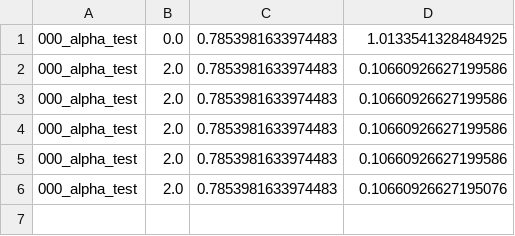
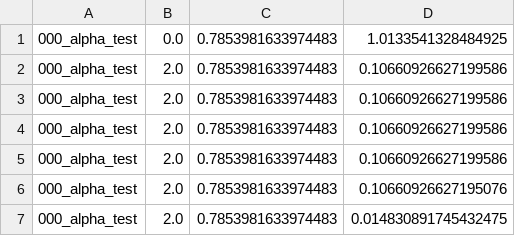
Before and after one commit to scheemik/1D_measure_T, a CSV file: _code_files/sim_data.csv, drawn as a sheet.

Commit message:
Test sim with 2 layers appears to work

```diff
--- a/_code_files/sim_data.csv
+++ b/_code_files/sim_data.csv
@@ -6 +6,2 @@
 000_alpha_test,2.0,0.7853981633974483,0.10660926627195076
+000_alpha_test,2.0,0.7853981633974483,0.014830891745432475
```
Also changed, not shown: 5 other files.
